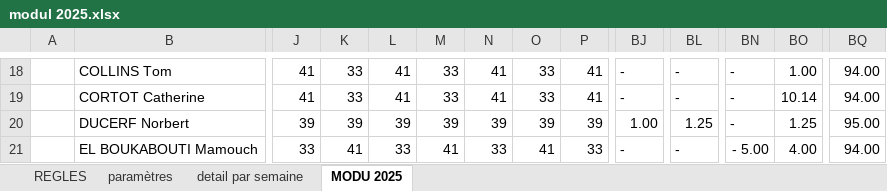
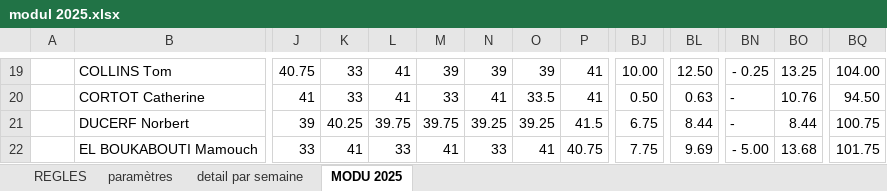
Before and after one commit to adasilva33/solina_suivi_heures_modualtion, an Excel workbook: modul 2025.xlsx, sheet MODU 2025, drawn as a sheet; only a part is shown, gaps mark what is left out; values as stored, in another font and other column widths than the file's, no cell formats; charts and pictures and conditional formats not drawn; 1 other sheet too large or unreadable and not compared; addresses are those after the commit; the diff covers the shown part only; the diff names each change by its address in the sheet, - before the commit and + after, or states it on an @@ line.

```diff
--- a/modul 2025.xlsx (sheet MODU 2025)
+++ b/modul 2025.xlsx (sheet MODU 2025)
-J19: 41
+J19: 40.75
-M19: 33
+M19: 39
-N19: 41
+N19: 39
-O19: 33
+O19: 39
-BJ19: -
+BJ19: 10.00
-BL19: -
+BL19: 12.50
-BN19: -
+BN19: - 0.25
-BO19: 1.00
+BO19: 13.25
-BQ19: 94.00
+BQ19: 104.00
-O20: 33
+O20: 33.5
-BJ20: -
+BJ20: 0.50
-BL20: -
+BL20: 0.63
-BO20: 10.14
+BO20: 10.76
-BQ20: 94.00
+BQ20: 94.50
-K21: 39
+K21: 40.25
-L21: 39
+L21: 39.75
-M21: 39
+M21: 39.75
-N21: 39
+N21: 39.25
-O21: 39
+O21: 39.25
-P21: 39
+P21: 41.5
-BJ21: 1.00
+BJ21: 6.75
-BL21: 1.25
+BL21: 8.44
-BO21: 1.25
+BO21: 8.44
-BQ21: 95.00
+BQ21: 100.75
-P22: 33
+P22: 40.75
-BJ22: -
+BJ22: 7.75
-BL22: -
+BL22: 9.69
-BO22: 4.00
+BO22: 13.68
-BQ22: 94.00
+BQ22: 101.75
```
Also changed, not shown: 1 added row and 443 edited cells elsewhere in this sheet, sheet REGLES, cell formats, formulas that keep their value, charts or pictures.
